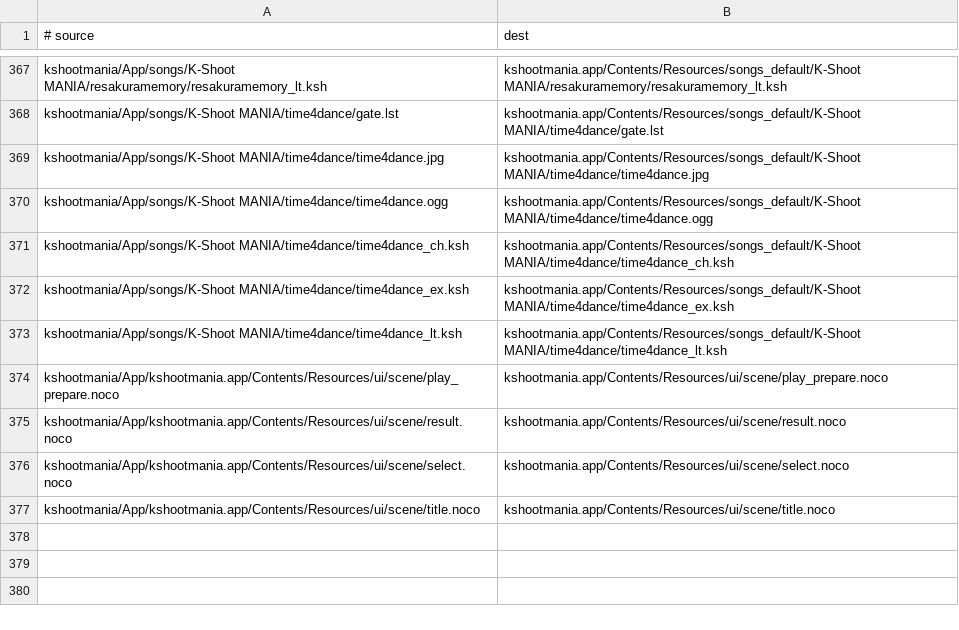
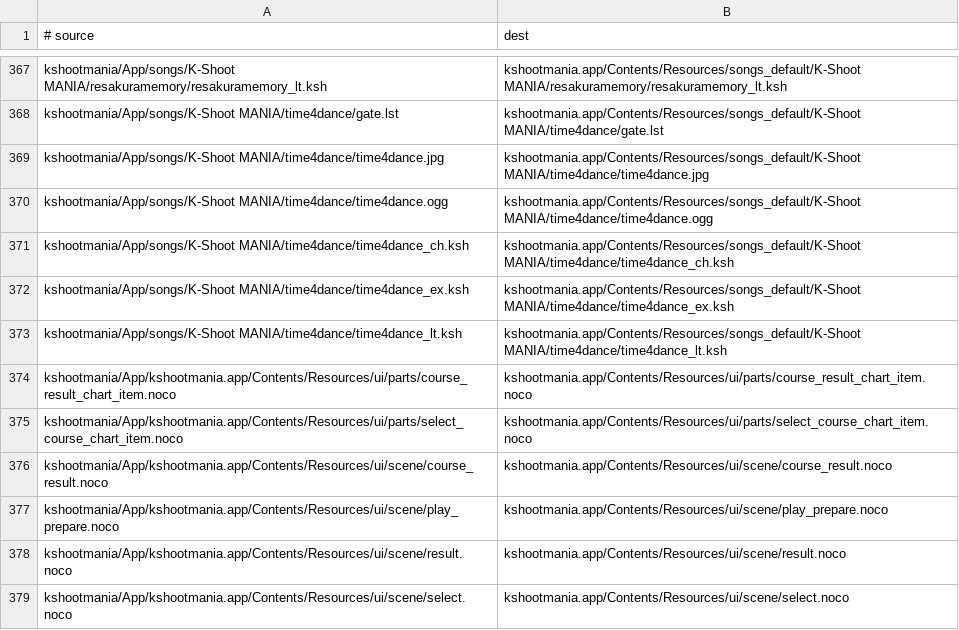
Before and after one commit to robertpelloni/ksm-v2, a TSV file: dist_scripts/files_macos.tsv, drawn as a sheet; only a part is shown, gaps mark what is left out; the shorter side is filled out with more unchanged rows; the diff names each change by its address in the sheet, - before the commit and + after, or states it on an @@ line.

```diff
--- a/dist_scripts/files_macos.tsv
+++ b/dist_scripts/files_macos.tsv
+row 374: kshootmania/App/kshootmania.app/Contents/Resources/ui/parts/course_result_chart_item.noco | kshootmania.app/Contents/Resources/ui/parts/course_result_chart_item.noco
+row 375: kshootmania/App/kshootmania.app/Contents/Resources/ui/parts/select_course_chart_item.noco | kshootmania.app/Contents/Resources/ui/parts/select_course_chart_item.noco
+row 376: kshootmania/App/kshootmania.app/Contents/Resources/ui/scene/course_result.noco | kshootmania.app/Contents/Resources/ui/scene/course_result.noco
```
Also changed, not shown: dist_scripts/files_win.tsv.
